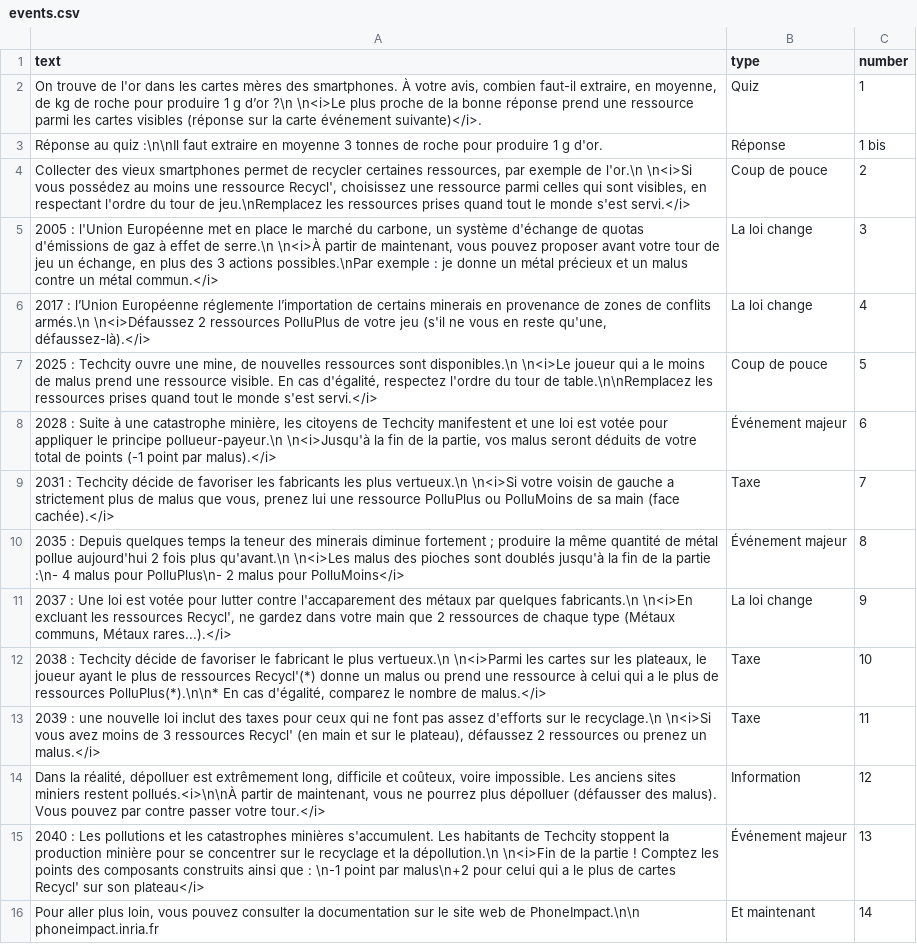
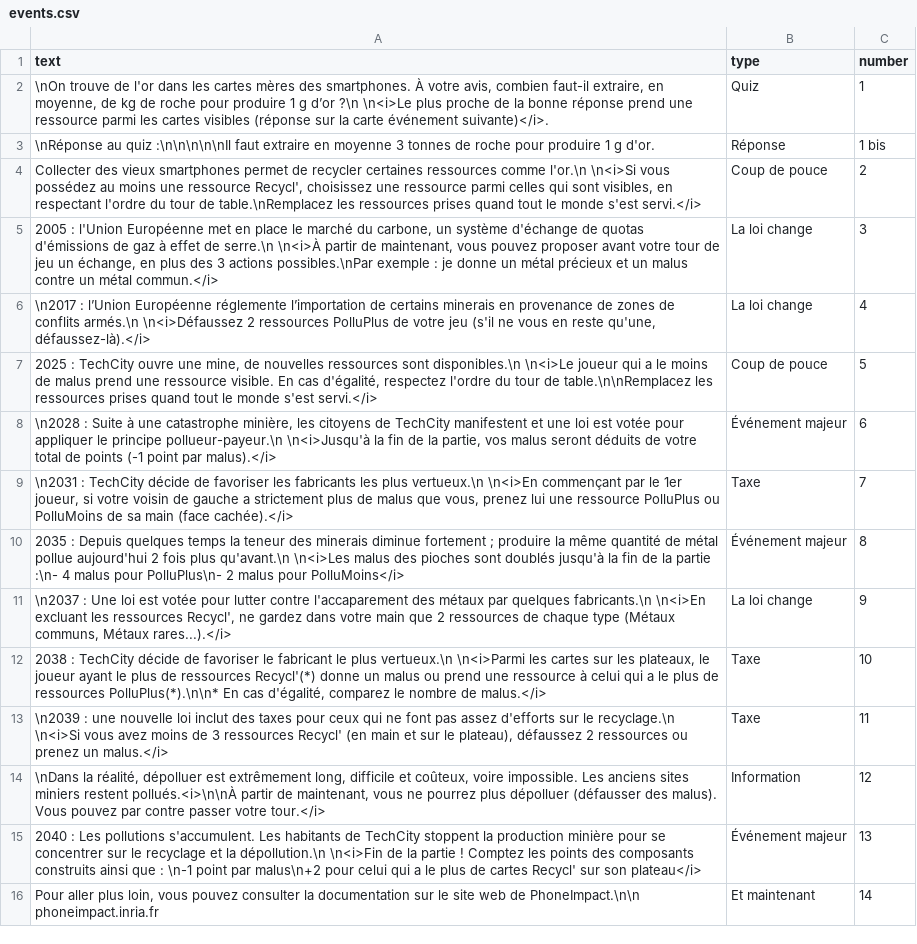
Before and after one commit to inrialearninglab/PhoneImpact, a CSV file: data/csv/events.csv, drawn as a sheet; the diff names each change by its address in the sheet, - before the commit and + after, or states it on an @@ line.

```diff
--- a/data/csv/events.csv
+++ b/data/csv/events.csv
-A2 (text): On trouve de…
+A2 (text): \nOn trouve de…
-A3 (text): Réponse au quiz :\n\nIl faut extraire…
+A3 (text): \nRéponse au quiz :\n\n\n\n\nIl faut extraire…
-A4 (text): …recycler certaines ressources, par exemple de l'or.\n \n<i>Si vous possédez au moins une ressource Recycl', choisissez une ressource parmi celles qui sont visibles, en respectant l'ordre du tour de jeu.\nRemplacez les ressources…
+A4 (text): …recycler certaines ressources comme l'or.\n \n<i>Si vous possédez au moins une ressource Recycl', choisissez une ressource parmi celles qui sont visibles, en respectant l'ordre du tour de table.\nRemplacez les ressources…
-A6 (text): 2017 : l’Union…
+A6 (text): \n2017 : l’Union…
-A7 (text): 2025 : Techcity ouvre une…
+A7 (text): 2025 : TechCity ouvre une…
-A8 (text): 2028 : Suite à une catastrophe minière, les citoyens de Techcity manifestent et…
+A8 (text): \n2028 : Suite à une catastrophe minière, les citoyens de TechCity manifestent et…
-A9 (text): 2031 : Techcity décide de favoriser les fabricants les plus vertueux.\n \n<i>Si votre voisin…
+A9 (text): \n2031 : TechCity décide de favoriser les fabricants les plus vertueux.\n \n<i>En commençant par le 1er joueur, si votre voisin…
-A11 (text): 2037 : Une…
+A11 (text): \n2037 : Une…
-A12 (text): 2038 : Techcity décide de…
+A12 (text): 2038 : TechCity décide de…
-A13 (text): 2039 : une…
+A13 (text): \n2039 : une…
-A14 (text): Dans la réalité,…
+A14 (text): \nDans la réalité,…
-A15 (text): …Les pollutions et les catastrophes minières s'accumulent. Les habitants de Techcity stoppent la…
+A15 (text): …Les pollutions s'accumulent. Les habitants de TechCity stoppent la…
```
Also changed, not shown: 1 other file.
